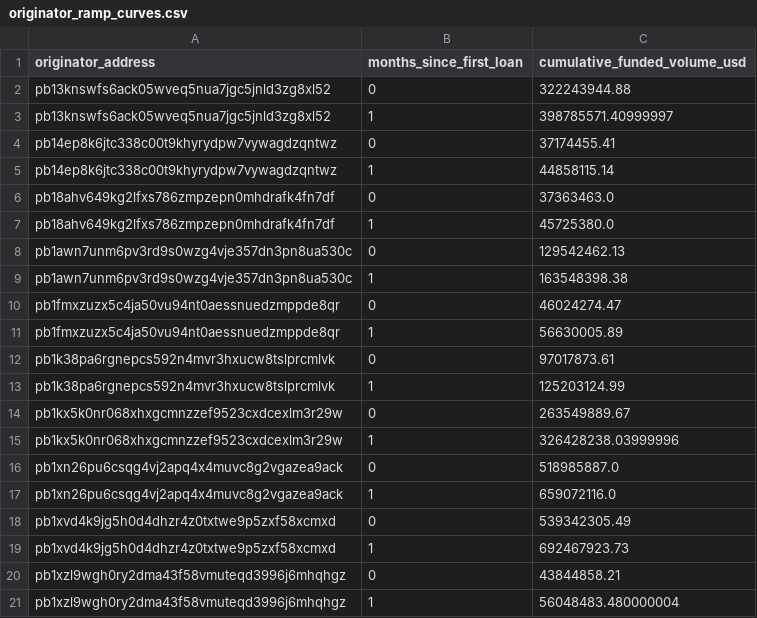
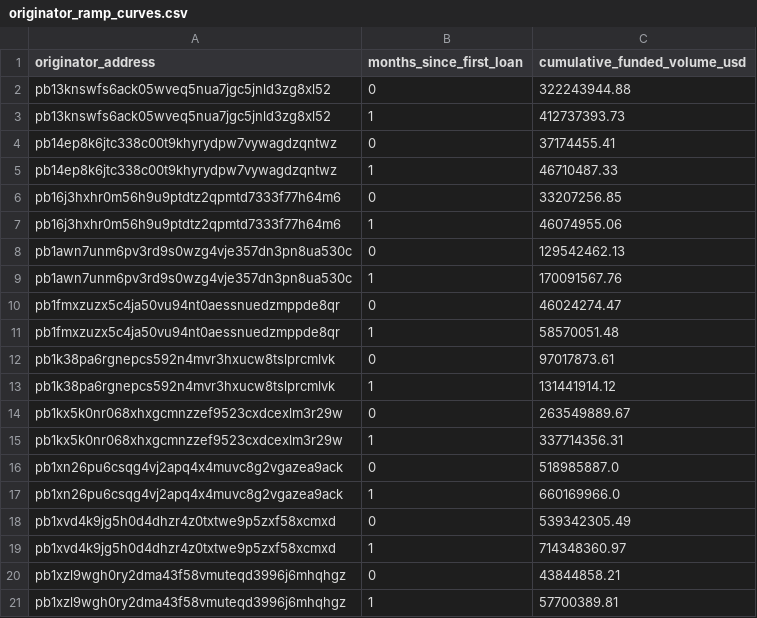
Before and after one commit to iehuanchong/Provenance-Scraper, a CSV file: exports/originator_ramp_curves.csv, drawn as a sheet.

```diff
--- a/exports/originator_ramp_curves.csv
+++ b/exports/originator_ramp_curves.csv
@@ -2,20 +2,20 @@ originator_address,months_since_first_loan,cumulative_funded_volume_usd
 pb13knswfs6ack05wveq5nua7jgc5jnld3zg8xl52,0,322243944.88
-pb13knswfs6ack05wveq5nua7jgc5jnld3zg8xl52,1,398785571.40999997
+pb13knswfs6ack05wveq5nua7jgc5jnld3zg8xl52,1,412737393.73
 pb14ep8k6jtc338c00t9khyrydpw7vywagdzqntwz,0,37174455.41
-pb14ep8k6jtc338c00t9khyrydpw7vywagdzqntwz,1,44858115.14
-pb18ahv649kg2lfxs786zmpzepn0mhdrafk4fn7df,0,37363463.0
-pb18ahv649kg2lfxs786zmpzepn0mhdrafk4fn7df,1,45725380.0
+pb14ep8k6jtc338c00t9khyrydpw7vywagdzqntwz,1,46710487.33
+pb16j3hxhr0m56h9u9ptdtz2qpmtd7333f77h64m6,0,33207256.85
+pb16j3hxhr0m56h9u9ptdtz2qpmtd7333f77h64m6,1,46074955.06
 pb1awn7unm6pv3rd9s0wzg4vje357dn3pn8ua530c,0,129542462.13
-pb1awn7unm6pv3rd9s0wzg4vje357dn3pn8ua530c,1,163548398.38
+pb1awn7unm6pv3rd9s0wzg4vje357dn3pn8ua530c,1,170091567.76
 pb1fmxzuzx5c4ja50vu94nt0aessnuedzmppde8qr,0,46024274.47
-pb1fmxzuzx5c4ja50vu94nt0aessnuedzmppde8qr,1,56630005.89
+pb1fmxzuzx5c4ja50vu94nt0aessnuedzmppde8qr,1,58570051.48
 pb1k38pa6rgnepcs592n4mvr3hxucw8tslprcmlvk,0,97017873.61
-pb1k38pa6rgnepcs592n4mvr3hxucw8tslprcmlvk,1,125203124.99
+pb1k38pa6rgnepcs592n4mvr3hxucw8tslprcmlvk,1,131441914.12
 pb1kx5k0nr068xhxgcmnzzef9523cxdcexlm3r29w,0,263549889.67
-pb1kx5k0nr068xhxgcmnzzef9523cxdcexlm3r29w,1,326428238.03999996
+pb1kx5k0nr068xhxgcmnzzef9523cxdcexlm3r29w,1,337714356.31
 pb1xn26pu6csqg4vj2apq4x4muvc8g2vgazea9ack,0,518985887.0
-pb1xn26pu6csqg4vj2apq4x4muvc8g2vgazea9ack,1,659072116.0
+pb1xn26pu6csqg4vj2apq4x4muvc8g2vgazea9ack,1,660169966.0
 pb1xvd4k9jg5h0d4dhzr4z0txtwe9p5zxf58xcmxd,0,539342305.49
-pb1xvd4k9jg5h0d4dhzr4z0txtwe9p5zxf58xcmxd,1,692467923.73
+pb1xvd4k9jg5h0d4dhzr4z0txtwe9p5zxf58xcmxd,1,714348360.97
 pb1xzl9wgh0ry2dma43f58vmuteqd3996j6mhqhgz,0,43844858.21
-pb1xzl9wgh0ry2dma43f58vmuteqd3996j6mhqhgz,1,56048483.480000004
+pb1xzl9wgh0ry2dma43f58vmuteqd3996j6mhqhgz,1,57700389.81
```
Also changed, not shown: exports/concentration_monthly.csv, exports/funding_channels.csv, 5 other files.
